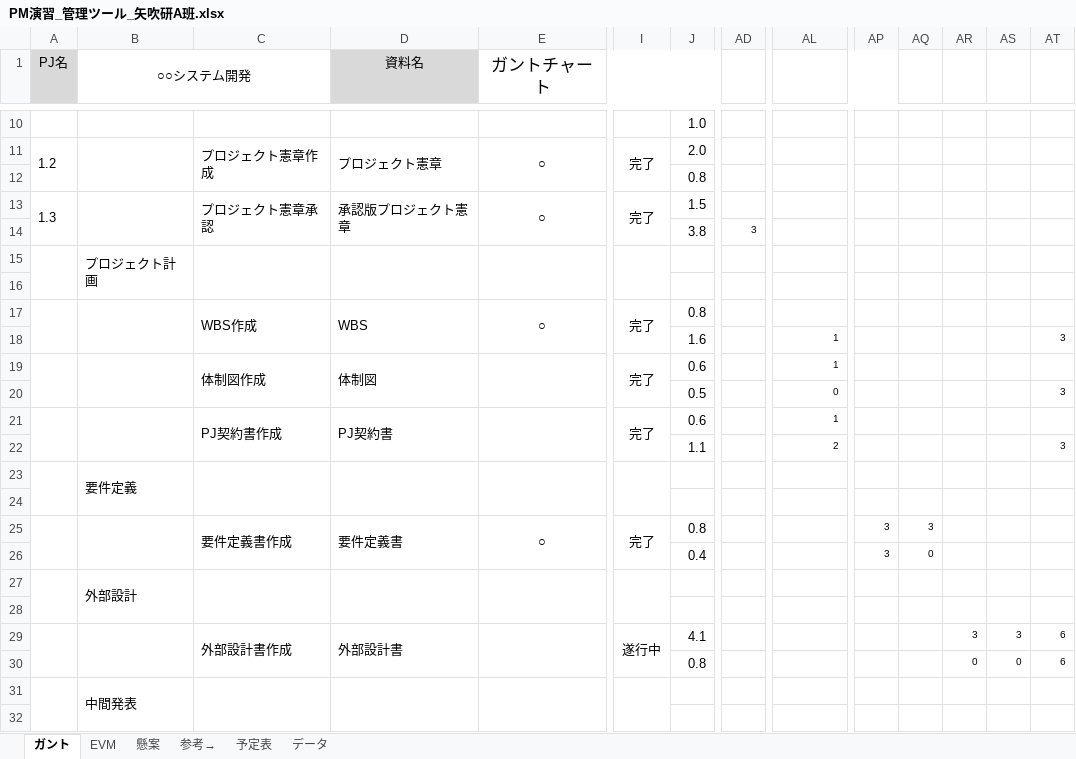
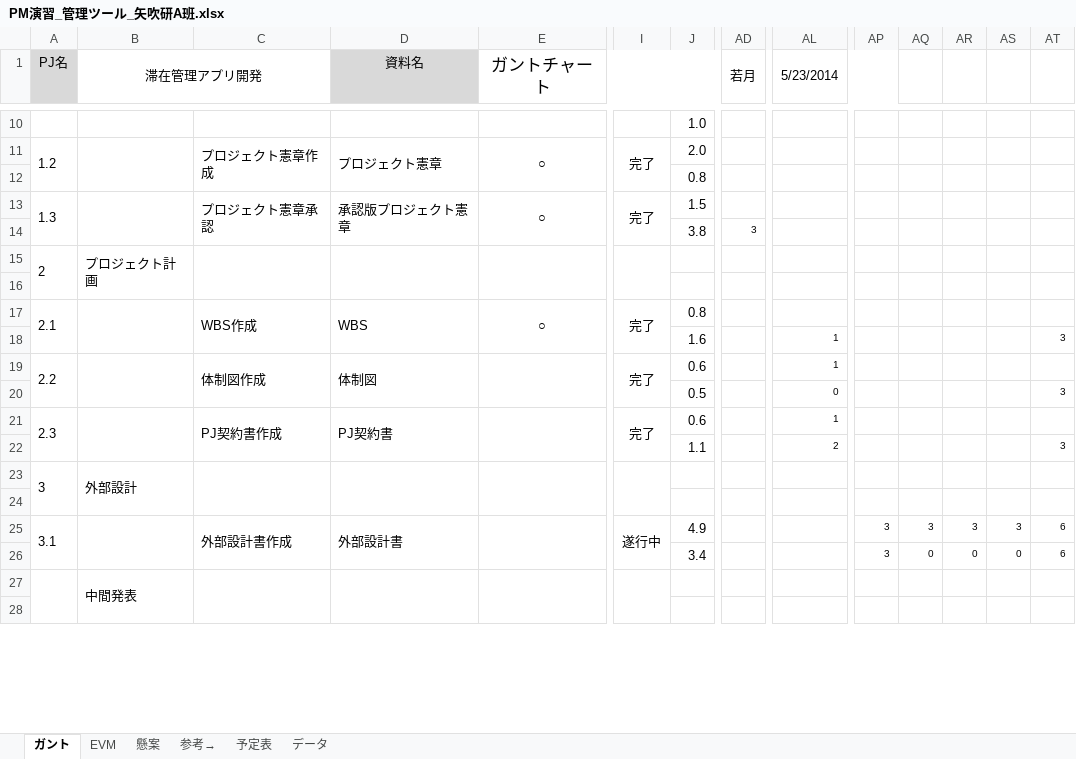
Before and after one commit to shimoda-a/pmpractice, an Excel workbook: yabuki-a/PM演習矢吹a/PM演習_管理ツール_矢吹研A班.xlsx, sheet ガント, drawn as a sheet; only a part is shown, gaps mark what is left out; values as stored, in another font and other column widths than the file's, no borders; conditional formats not drawn; removed rows and columns are numbered as before the commit, all else as after; rows hold the shown columns only; the diff covers the shown part only; the diff names each change by its address in the sheet, - before the commit and + after, or states it on an @@ line.

```diff
--- a/yabuki-a/PM演習矢吹a/PM演習_管理ツール_矢吹研A班.xlsx (sheet ガント)
+++ b/yabuki-a/PM演習矢吹a/PM演習_管理ツール_矢吹研A班.xlsx (sheet ガント)
-B1: ○○システム開発
+B1: 滞在管理アプリ開発
-AD1: (empty)
+AD1: 若月
-AL1: (empty)
+AL1: 5/23/2014
-A15 (PJ名): (empty)
+A15 (PJ名): 2
-A17 (PJ名): (empty)
+A17 (PJ名): 2.1
-A19 (PJ名): (empty)
+A19 (PJ名): 2.2
-A21 (PJ名): (empty)
+A21 (PJ名): 2.3
-row 23:  | 要件定義
+row 23: 3 | 外部設計
-row 25:  |  | 要件定義書作成 | 要件定義書 | ○ | 完了 | 0.8 |  |  | 3 | 3
-row 26:  |  |  |  |  |  | 0.4 |  |  | 3 | 0
-row 27:  | 外部設計
-row 28: (empty)
-A25 (PJ名): (empty)
+A25 (PJ名): 3.1
-J25: 4.1
+J25: 4.9
-AP25: (empty)
+AP25: 3
-AQ25: (empty)
+AQ25: 3
-row 30:  |  |  |  |  |  | 0.8 |  |  |  |  | 0 | 0 | 6
+row 26:  |  |  |  |  |  | 3.4 |  |  | 3 | 0 | 0 | 0 | 6
```
Also changed, not shown: 5 added rows, 5 removed rows, 7 edited cells and merged cells elsewhere in this sheet, sheet EVM, formulas that keep their value, hidden cells, charts or pictures, 1 other file.
